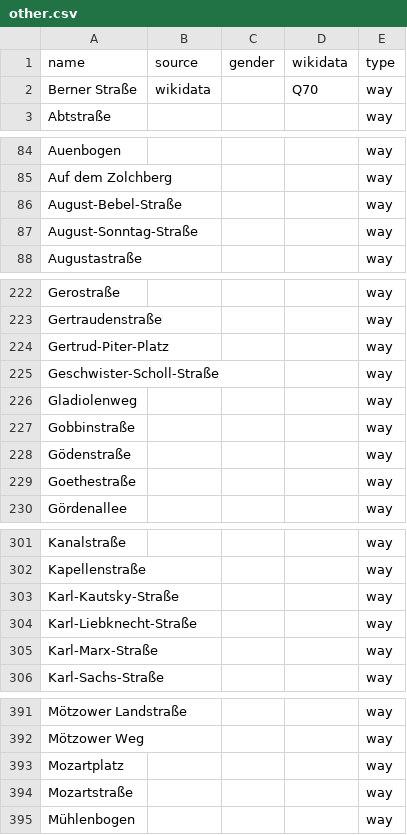
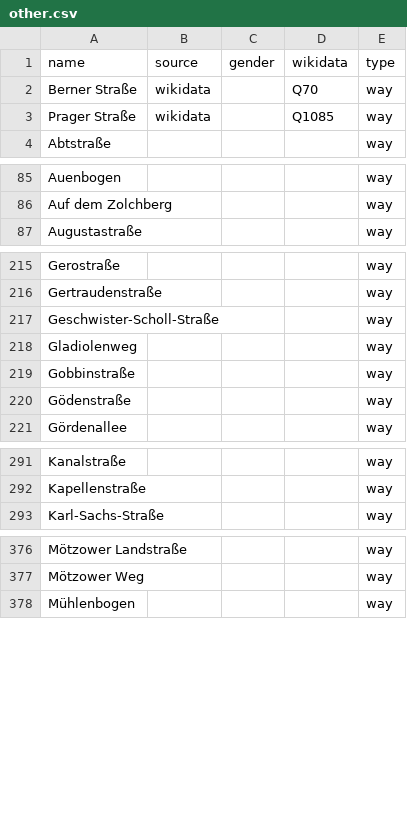
Before and after one commit to EqualStreetNames/equalstreetnames-brandenburg-an-der-havel, a CSV file: data/other.csv, drawn as a sheet; only a part is shown, gaps mark what is left out; removed rows and columns are numbered as before the commit, all else as after; the diff covers the shown part only; the diff names each change by its address in the sheet, - before the commit and + after, or states it on an @@ line.

```diff
--- a/data/other.csv
+++ b/data/other.csv
+row 3: Prager Straße | wikidata |  | Q1085 | way
-row 86: August-Bebel-Straße |  |  |  | way
-row 87: August-Sonntag-Straße |  |  |  | way
-row 224: Gertrud-Piter-Platz |  |  |  | way
-row 229: Goethestraße |  |  |  | way
-row 303: Karl-Kautsky-Straße |  |  |  | way
-row 304: Karl-Liebknecht-Straße |  |  |  | way
-row 305: Karl-Marx-Straße |  |  |  | way
-row 393: Mozartplatz |  |  |  | way
-row 394: Mozartstraße |  |  |  | way
```
Also changed, not shown: 17 removed rows elsewhere in this file, 4 other files.
